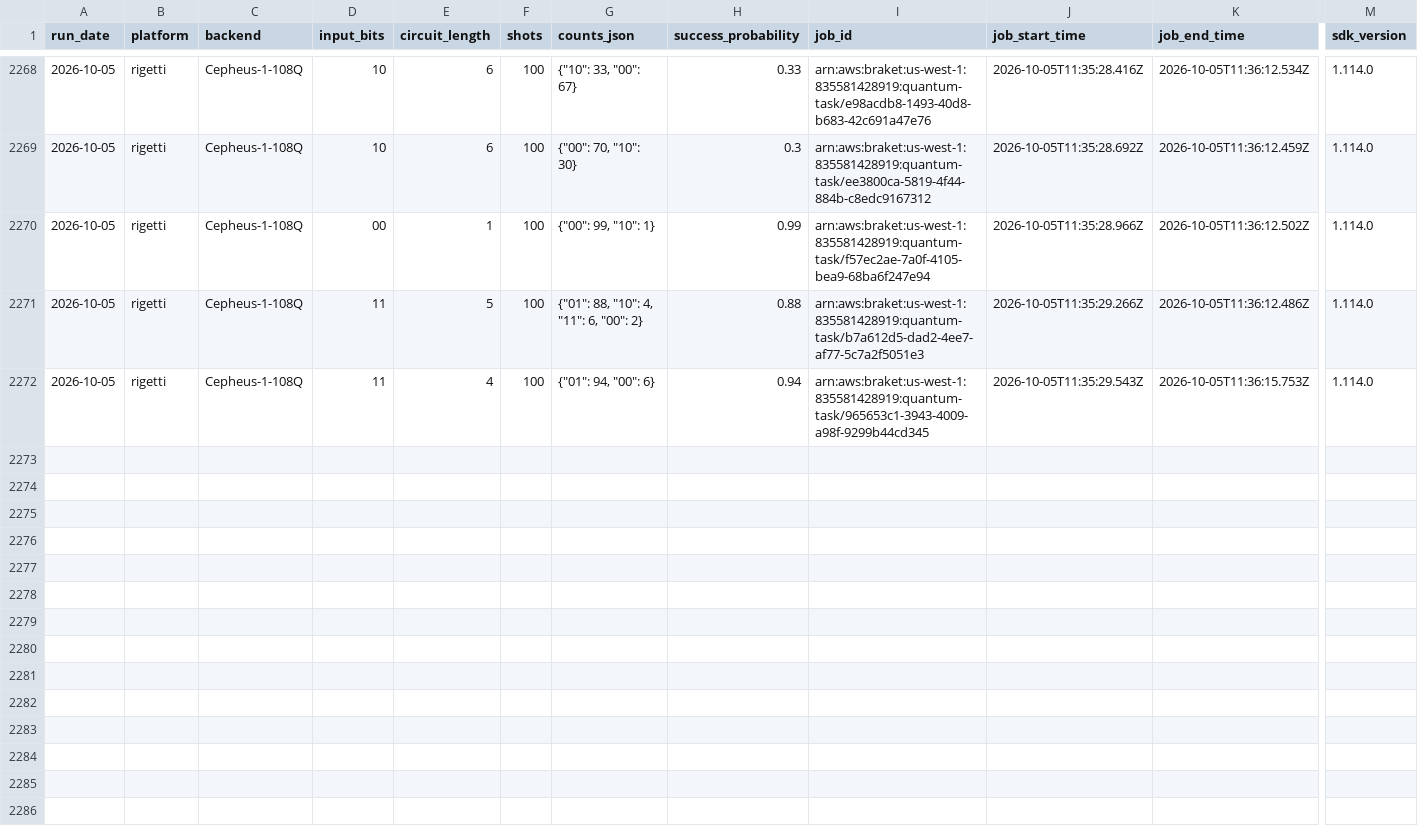
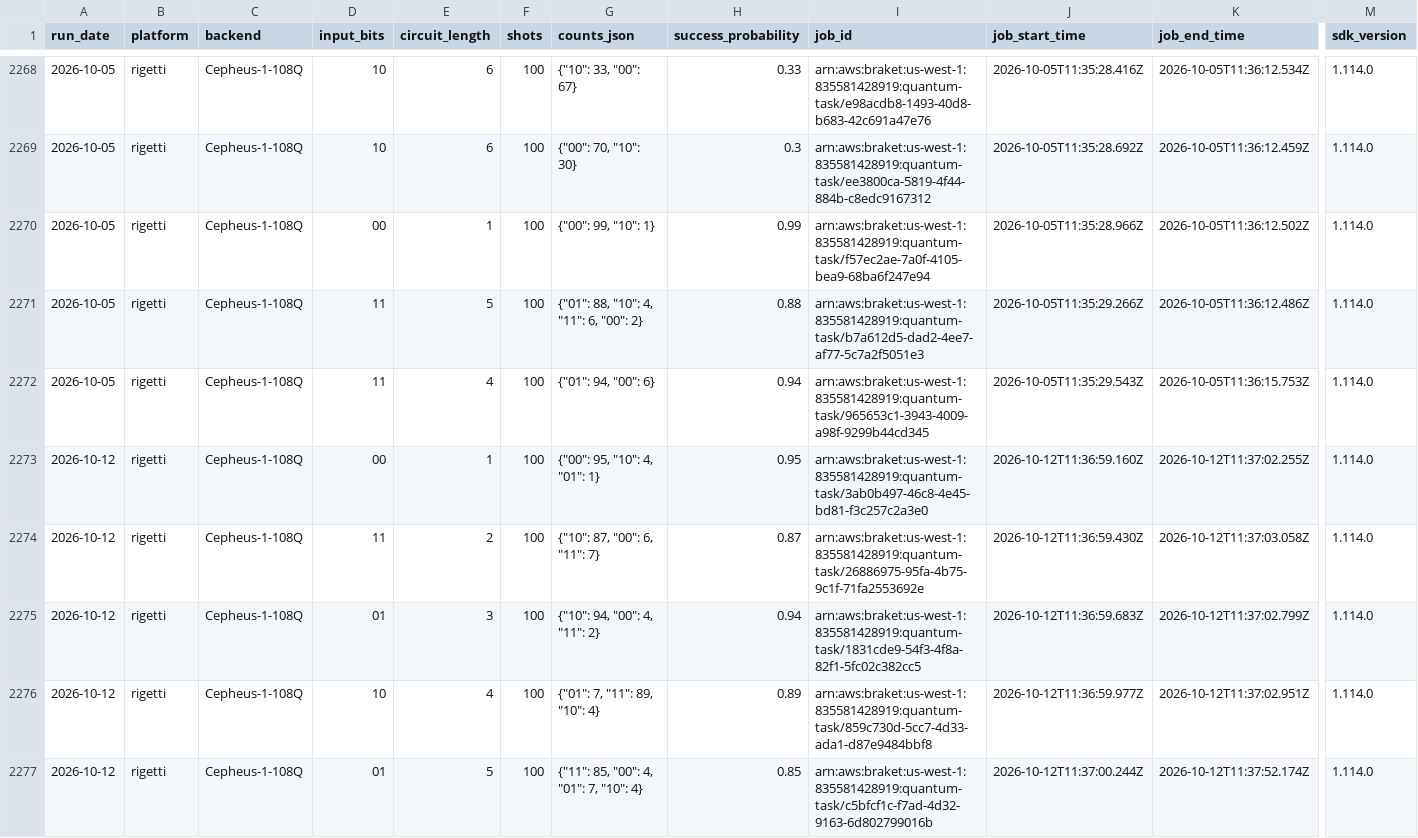
Before and after one commit to InsightSoftmax/quantum-stability, a CSV file: data/rigetti/results.csv, drawn as a sheet; only a part is shown, gaps mark what is left out; rows hold the shown columns only; the diff covers the shown part only; the diff names each change by its address in the sheet, - before the commit and + after, or states it on an @@ line.

```diff
--- a/data/rigetti/results.csv
+++ b/data/rigetti/results.csv
+row 2273: 2026-10-12 | rigetti | Cepheus-1-108Q | 00 | 1 | 100 | {"00": 95, "10": 4, "01": 1} | 0.95 | arn:aws:braket:us-west-1:835581428919:quantum-task/3ab0b497-46c8-4e45-bd81-f3c257c2a3e0 | 2026-10-12T11:36:59.160Z | 2026-10-12T11:37:02.255Z | 1.114.0
+row 2274: 2026-10-12 | rigetti | Cepheus-1-108Q | 11 | 2 | 100 | {"10": 87, "00": 6, "11": 7} | 0.87 | arn:aws:braket:us-west-1:835581428919:quantum-task/26886975-95fa-4b75-9c1f-71fa2553692e | 2026-10-12T11:36:59.430Z | 2026-10-12T11:37:03.058Z | 1.114.0
+row 2275: 2026-10-12 | rigetti | Cepheus-1-108Q | 01 | 3 | 100 | {"10": 94, "00": 4, "11": 2} | 0.94 | arn:aws:braket:us-west-1:835581428919:quantum-task/1831cde9-54f3-4f8a-82f1-5fc02c382cc5 | 2026-10-12T11:36:59.683Z | 2026-10-12T11:37:02.799Z | 1.114.0
+row 2276: 2026-10-12 | rigetti | Cepheus-1-108Q | 10 | 4 | 100 | {"01": 7, "11": 89, "10": 4} | 0.89 | arn:aws:braket:us-west-1:835581428919:quantum-task/859c730d-5cc7-4d33-ada1-d87e9484bbf8 | 2026-10-12T11:36:59.977Z | 2026-10-12T11:37:02.951Z | 1.114.0
+row 2277: 2026-10-12 | rigetti | Cepheus-1-108Q | 01 | 5 | 100 | {"11": 85, "00": 4, "01": 7, "10": 4} | 0.85 | arn:aws:braket:us-west-1:835581428919:quantum-task/c5bfcf1c-f7ad-4d32-9163-6d802799016b | 2026-10-12T11:37:00.244Z | 2026-10-12T11:37:52.174Z | 1.114.0
```
Also changed, not shown: 5 added rows elsewhere in this file, 1 other file.
